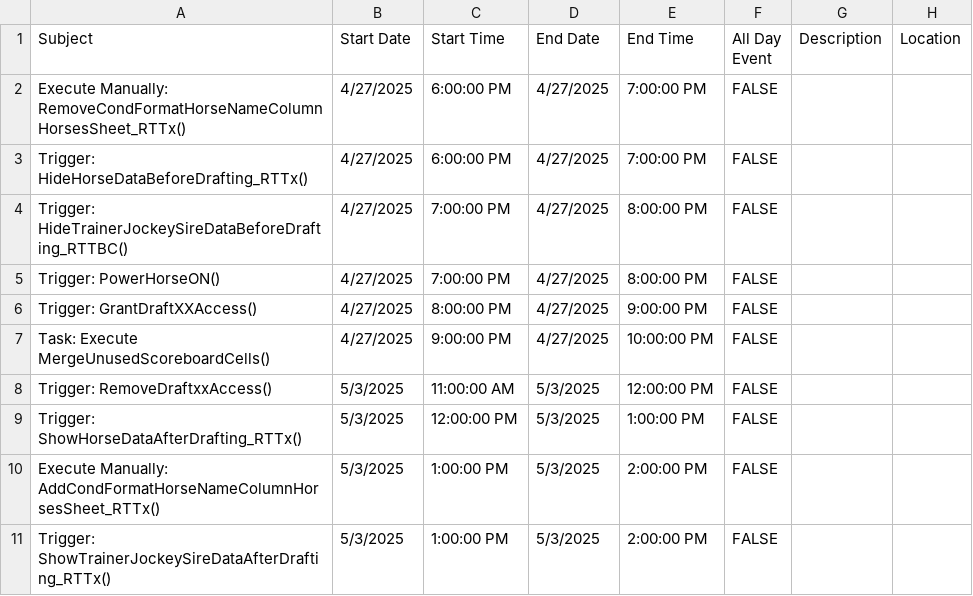
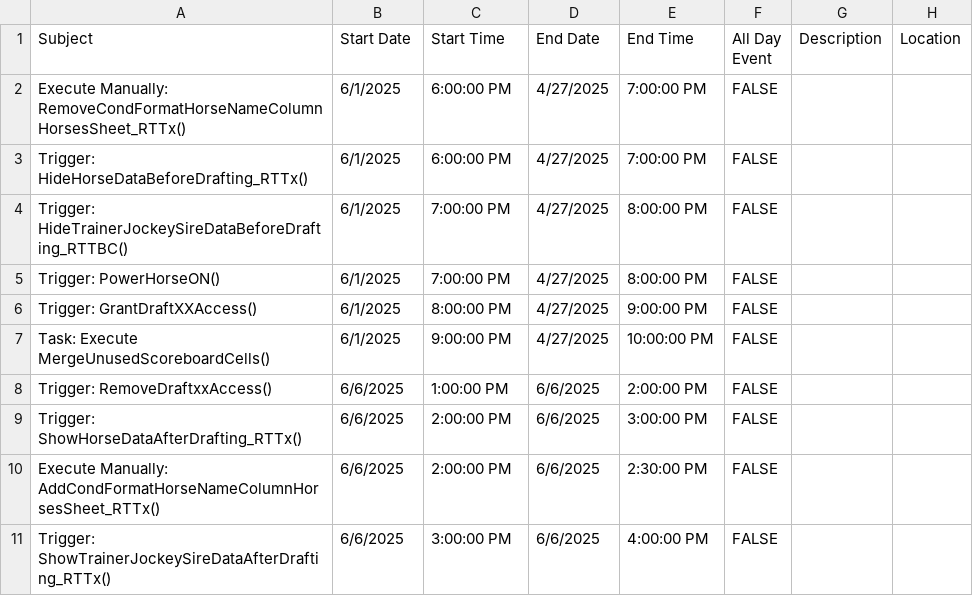
Before and after one commit to michael-m-casserly/gallop-racing, a CSV file: calendar-import-files/Gallop-Technical-Draft-Tasks-for-Google-Calendar.csv, drawn as a sheet.

```diff
--- a/calendar-import-files/Gallop-Technical-Draft-Tasks-for-Google-Calendar.csv
+++ b/calendar-import-files/Gallop-Technical-Draft-Tasks-for-Google-Calendar.csv
@@ -1,11 +1,11 @@
 Subject,Start Date,Start Time,End Date,End Time,All Day Event,Description,Location
-Execute Manually: RemoveCondFormatHorseNameColumnHorsesSheet_RTTx(),4/27/2025,6:00:00 PM,4/27/2025,7:00:00 PM,FALSE,,
-Trigger: HideHorseDataBeforeDrafting_RTTx(),4/27/2025,6:00:00 PM,4/27/2025,7:00:00 PM,FALSE,,
-Trigger: HideTrainerJockeySireDataBeforeDrafting_RTTBC(),4/27/2025,7:00:00 PM,4/27/2025,8:00:00 PM,FALSE,,
-Trigger: PowerHorseON(),4/27/2025,7:00:00 PM,4/27/2025,8:00:00 PM,FALSE,,
-Trigger: GrantDraftXXAccess(),4/27/2025,8:00:00 PM,4/27/2025,9:00:00 PM,FALSE,,
-Task: Execute MergeUnusedScoreboardCells(),4/27/2025,9:00:00 PM,4/27/2025,10:00:00 PM,FALSE,,
-Trigger: RemoveDraftxxAccess(),5/3/2025,11:00:00 AM,5/3/2025,12:00:00 PM,FALSE,,
-Trigger: ShowHorseDataAfterDrafting_RTTx(),5/3/2025,12:00:00 PM,5/3/2025,1:00:00 PM,FALSE,,
-Execute Manually: AddCondFormatHorseNameColumnHorsesSheet_RTTx(),5/3/2025,1:00:00 PM,5/3/2025,2:00:00 PM,FALSE,,
-Trigger: ShowTrainerJockeySireDataAfterDrafting_RTTx(),5/3/2025,1:00:00 PM,5/3/2025,2:00:00 PM,FALSE,,
+Execute Manually: RemoveCondFormatHorseNameColumnHorsesSheet_RTTx(),6/1/2025,6:00:00 PM,4/27/2025,7:00:00 PM,FALSE,,
+Trigger: HideHorseDataBeforeDrafting_RTTx(),6/1/2025,6:00:00 PM,4/27/2025,7:00:00 PM,FALSE,,
+Trigger: HideTrainerJockeySireDataBeforeDrafting_RTTBC(),6/1/2025,7:00:00 PM,4/27/2025,8:00:00 PM,FALSE,,
+Trigger: PowerHorseON(),6/1/2025,7:00:00 PM,4/27/2025,8:00:00 PM,FALSE,,
+Trigger: GrantDraftXXAccess(),6/1/2025,8:00:00 PM,4/27/2025,9:00:00 PM,FALSE,,
+Task: Execute MergeUnusedScoreboardCells(),6/1/2025,9:00:00 PM,4/27/2025,10:00:00 PM,FALSE,,
+Trigger: RemoveDraftxxAccess(),6/6/2025,1:00:00 PM,6/6/2025,2:00:00 PM,FALSE,,
+Trigger: ShowHorseDataAfterDrafting_RTTx(),6/6/2025,2:00:00 PM,6/6/2025,3:00:00 PM,FALSE,,
+Execute Manually: AddCondFormatHorseNameColumnHorsesSheet_RTTx(),6/6/2025,2:00:00 PM,6/6/2025,2:30:00 PM,FALSE,,
+Trigger: ShowTrainerJockeySireDataAfterDrafting_RTTx(),6/6/2025,3:00:00 PM,6/6/2025,4:00:00 PM,FALSE,,
```
Also changed, not shown: calendar-import-files/Gallop-Draft-Tasks-for-Google-Calendar.csv, calendar-import-files/Michael-Casserly-Gallop-Draft-Tasks-for-Google-Calendar.csv, 9 other files.
